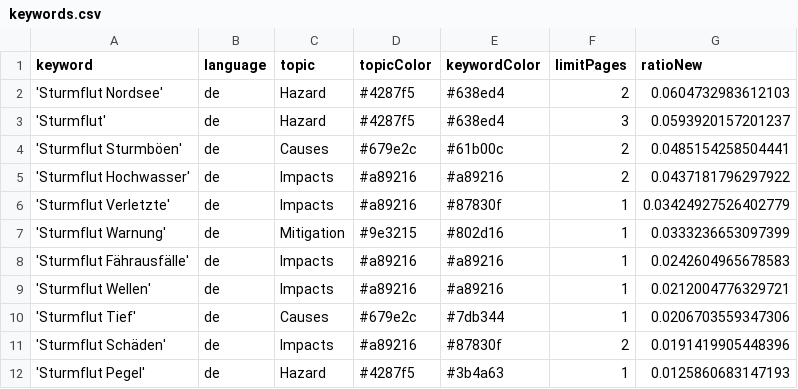
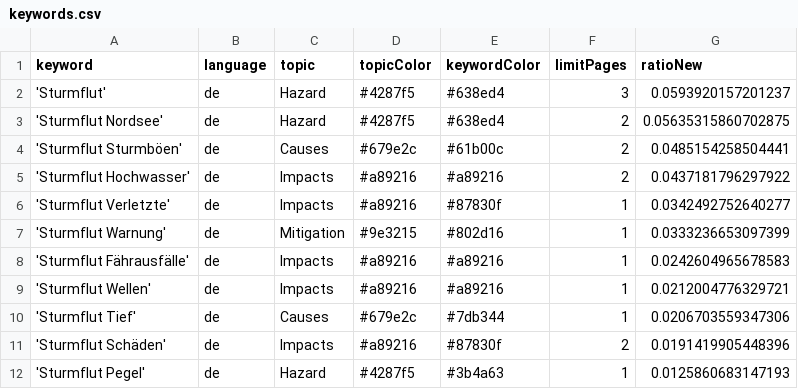
Before and after one commit to MomoMusic/surgeIsComing, a CSV file: keywords.csv, drawn as a sheet; only a part is shown.

Commit message:
Commit from GitHub Actions (harvest:0.0)

```diff
--- a/keywords.csv
+++ b/keywords.csv
@@ -1,7 +1,7 @@
 keyword,language,topic,topicColor,keywordColor,limitPages,ratioNew
-'Sturmflut Nordsee',de,Hazard,#4287f5,#638ed4,2,0.0604732983612103
 'Sturmflut',de,Hazard,#4287f5,#638ed4,3,0.0593920157201237
+'Sturmflut Nordsee',de,Hazard,#4287f5,#638ed4,2,0.05635315860702875
 'Sturmflut Sturmböen',de,Causes,#679e2c,#61b00c,2,0.0485154258504441
 'Sturmflut Hochwasser',de,Impacts,#a89216,#a89216,2,0.0437181796297922
-'Sturmflut Verletzte',de,Impacts,#a89216,#87830f,1,0.03424927526402779
+'Sturmflut Verletzte',de,Impacts,#a89216,#87830f,1,0.0342492752640277
 'Sturmflut Warnung',de,Mitigation,#9e3215,#802d16,1,0.0333236653097399
```
